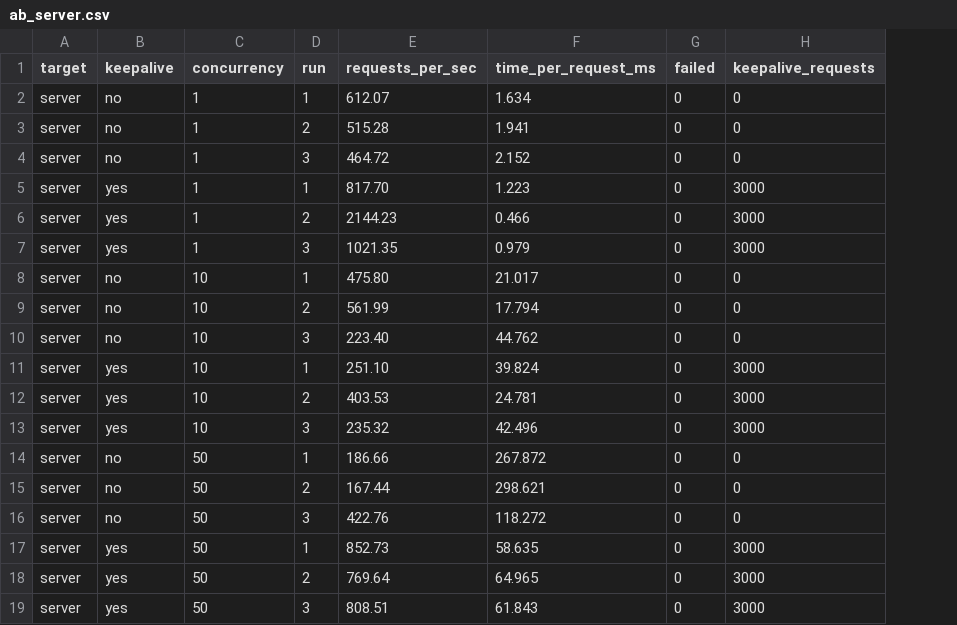
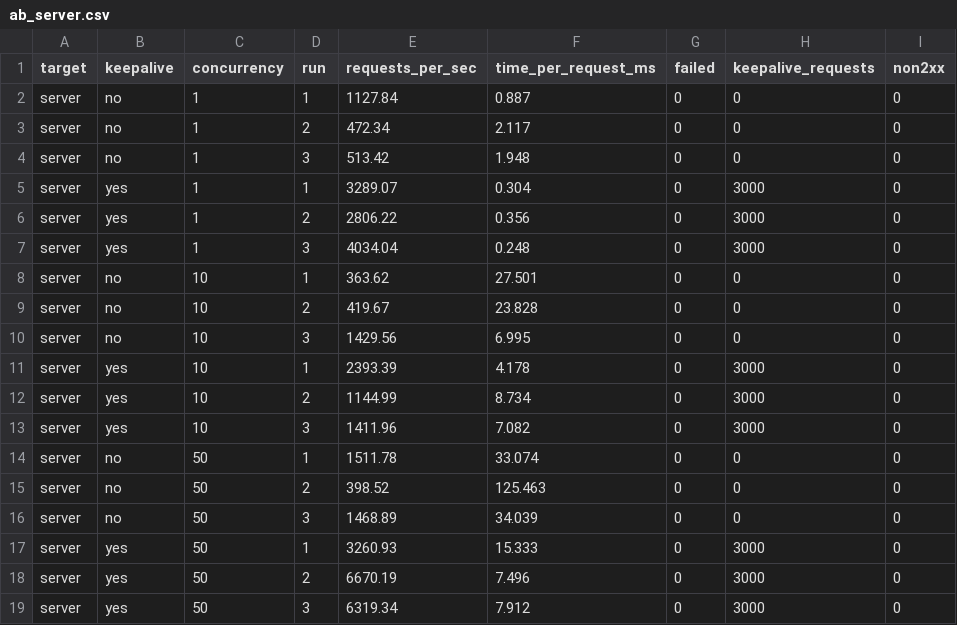
Before and after one commit to iqraashraf207/cn-project, a CSV file: experiments/results/ab_server.csv, drawn as a sheet; the diff names each change by its address in the sheet, - before the commit and + after, or states it on an @@ line.

Commit message:
Fix fig4-fig6 (median/range, log scale), non-2xx column in run_ab.sh, ab results check

```diff
--- a/experiments/results/ab_server.csv
+++ b/experiments/results/ab_server.csv
+column I (non2xx), rows 2-19: all 0
-E2 (requests_per_sec): 612.07
+E2 (requests_per_sec): 1127.84
-F2 (time_per_request_ms): 1.634
+F2 (time_per_request_ms): 0.887
-E3 (requests_per_sec): 515.28
+E3 (requests_per_sec): 472.34
-F3 (time_per_request_ms): 1.941
+F3 (time_per_request_ms): 2.117
-E4 (requests_per_sec): 464.72
+E4 (requests_per_sec): 513.42
-F4 (time_per_request_ms): 2.152
+F4 (time_per_request_ms): 1.948
-E5 (requests_per_sec): 817.70
+E5 (requests_per_sec): 3289.07
-F5 (time_per_request_ms): 1.223
+F5 (time_per_request_ms): 0.304
-E6 (requests_per_sec): 2144.23
+E6 (requests_per_sec): 2806.22
-F6 (time_per_request_ms): 0.466
+F6 (time_per_request_ms): 0.356
-E7 (requests_per_sec): 1021.35
+E7 (requests_per_sec): 4034.04
-F7 (time_per_request_ms): 0.979
+F7 (time_per_request_ms): 0.248
-E8 (requests_per_sec): 475.80
+E8 (requests_per_sec): 363.62
-F8 (time_per_request_ms): 21.017
+F8 (time_per_request_ms): 27.501
-E9 (requests_per_sec): 561.99
+E9 (requests_per_sec): 419.67
-F9 (time_per_request_ms): 17.794
+F9 (time_per_request_ms): 23.828
-E10 (requests_per_sec): 223.40
+E10 (requests_per_sec): 1429.56
-F10 (time_per_request_ms): 44.762
+F10 (time_per_request_ms): 6.995
-E11 (requests_per_sec): 251.10
+E11 (requests_per_sec): 2393.39
-F11 (time_per_request_ms): 39.824
+F11 (time_per_request_ms): 4.178
-E12 (requests_per_sec): 403.53
+E12 (requests_per_sec): 1144.99
-F12 (time_per_request_ms): 24.781
+F12 (time_per_request_ms): 8.734
-E13 (requests_per_sec): 235.32
+E13 (requests_per_sec): 1411.96
-F13 (time_per_request_ms): 42.496
+F13 (time_per_request_ms): 7.082
-E14 (requests_per_sec): 186.66
+E14 (requests_per_sec): 1511.78
-F14 (time_per_request_ms): 267.872
+F14 (time_per_request_ms): 33.074
-E15 (requests_per_sec): 167.44
+E15 (requests_per_sec): 398.52
-F15 (time_per_request_ms): 298.621
+F15 (time_per_request_ms): 125.463
-E16 (requests_per_sec): 422.76
+E16 (requests_per_sec): 1468.89
-F16 (time_per_request_ms): 118.272
+F16 (time_per_request_ms): 34.039
-E17 (requests_per_sec): 852.73
+E17 (requests_per_sec): 3260.93
-F17 (time_per_request_ms): 58.635
+F17 (time_per_request_ms): 15.333
-E18 (requests_per_sec): 769.64
+E18 (requests_per_sec): 6670.19
-F18 (time_per_request_ms): 64.965
+F18 (time_per_request_ms): 7.496
-E19 (requests_per_sec): 808.51
+E19 (requests_per_sec): 6319.34
-F19 (time_per_request_ms): 61.843
+F19 (time_per_request_ms): 7.912
```
Also changed, not shown: experiments/results/ab_proxy.csv, experiments/results/revisit.csv, 13 other files.
